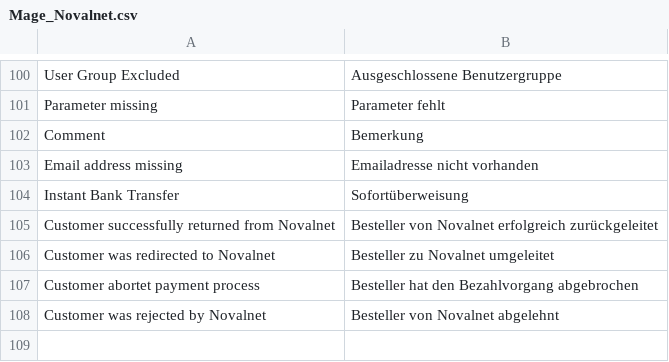
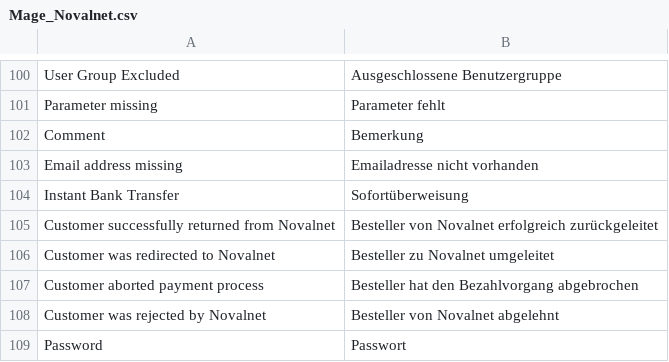
Before and after one commit to OpenMageModuleFostering/novalnet, a CSV file: app/locale/de_AT/Mage_Novalnet.csv, drawn as a sheet; only a part is shown, gaps mark what is left out.

```diff
--- a/app/locale/de_AT/Mage_Novalnet.csv
+++ b/app/locale/de_AT/Mage_Novalnet.csv
@@ -106,3 +106,4 @@
 "Customer was redirected to Novalnet","Besteller zu Novalnet umgeleitet"
-"Customer abortet payment process","Besteller hat den Bezahlvorgang abgebrochen"
+"Customer aborted payment process","Besteller hat den Bezahlvorgang abgebrochen"
 "Customer was rejected by Novalnet","Besteller von Novalnet abgelehnt"
+"Password","Passwort"
```
Also changed, not shown: app/locale/de_CH/Mage_Novalnet.csv, app/locale/de_DE/Mage_Novalnet.csv, 14 other files.
